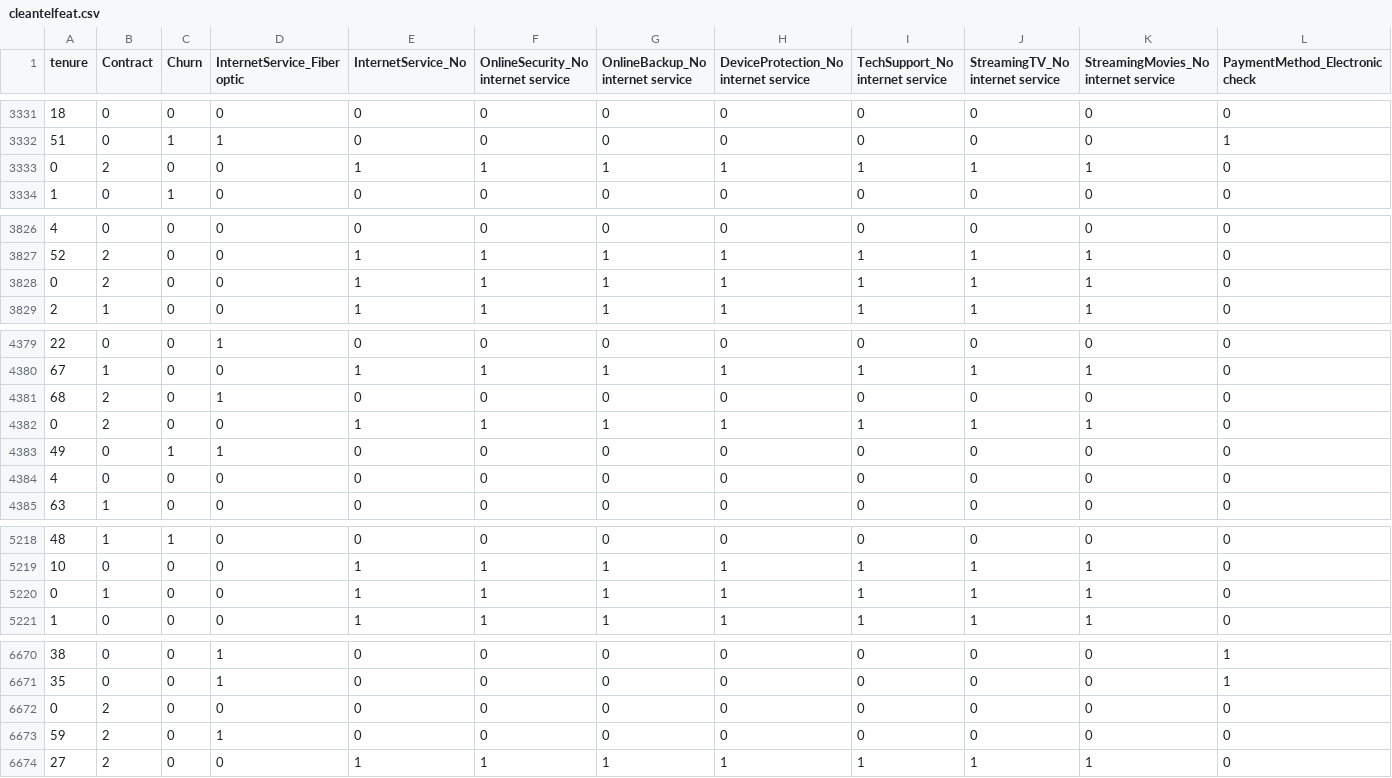
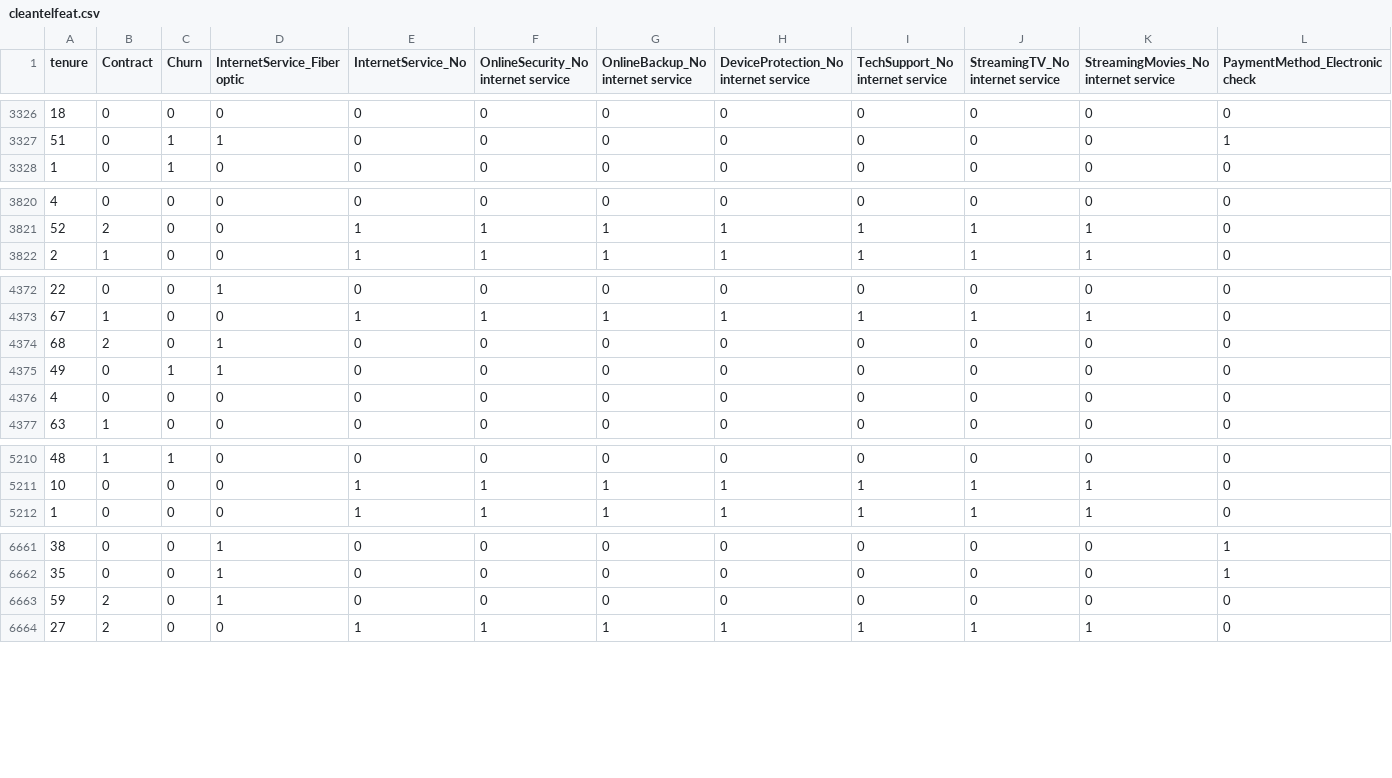
Before and after one commit to Harsh502s/ML-Assignments, a CSV file: Data Sets/MLK/cleantelfeat.csv, drawn as a sheet; only a part is shown, gaps mark what is left out; the diff covers the shown part only.

```diff
--- a/Data Sets/MLK/cleantelfeat.csv
+++ b/Data Sets/MLK/cleantelfeat.csv
@@ -3332,3 +3327,2 @@ tenure,Contract,Churn,InternetService_Fiber optic,InternetService_No,OnlineSecur
 51,0,1,1,0,0,0,0,0,0,0,1
-0,2,0,0,1,1,1,1,1,1,1,0
 1,0,1,0,0,0,0,0,0,0,0,0
@@ -3827,3 +3821,2 @@ tenure,Contract,Churn,InternetService_Fiber optic,InternetService_No,OnlineSecur
 52,2,0,0,1,1,1,1,1,1,1,0
-0,2,0,0,1,1,1,1,1,1,1,0
 2,1,0,0,1,1,1,1,1,1,1,0
@@ -4381,3 +4374,2 @@ tenure,Contract,Churn,InternetService_Fiber optic,InternetService_No,OnlineSecur
 68,2,0,1,0,0,0,0,0,0,0,0
-0,2,0,0,1,1,1,1,1,1,1,0
 49,0,1,1,0,0,0,0,0,0,0,0
@@ -5219,3 +5211,2 @@ tenure,Contract,Churn,InternetService_Fiber optic,InternetService_No,OnlineSecur
 10,0,0,0,1,1,1,1,1,1,1,0
-0,1,0,0,1,1,1,1,1,1,1,0
 1,0,0,0,1,1,1,1,1,1,1,0
@@ -6671,3 +6662,2 @@ tenure,Contract,Churn,InternetService_Fiber optic,InternetService_No,OnlineSecur
 35,0,0,1,0,0,0,0,0,0,0,1
-0,2,0,0,0,0,0,0,0,0,0,0
 59,2,0,1,0,0,0,0,0,0,0,0
```
Also changed, not shown: 6 removed rows elsewhere in this file, Data Sets/MLK/cleantel.csv, Notebooks/catboost_info/time_left.tsv, 7 other files.
